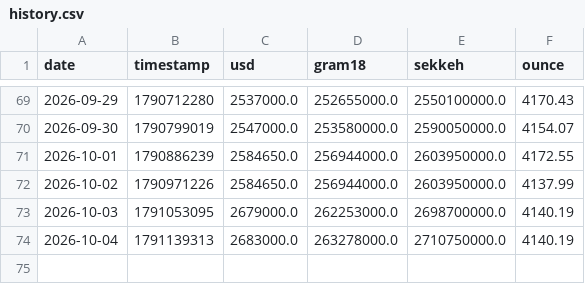
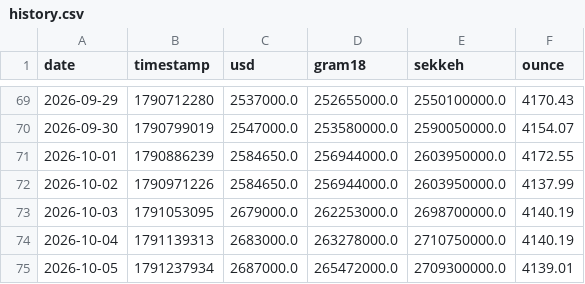
Before and after one commit to yo-meiti/gold-usd-tracker, a CSV file: data/history.csv, drawn as a sheet; only a part is shown, gaps mark what is left out.

```diff
--- a/data/history.csv
+++ b/data/history.csv
@@ -74 +74,2 @@ date,timestamp,usd,gram18,sekkeh,ounce
 2026-10-04,1791139313,2683000.0,263278000.0,2710750000.0,4140.19
+2026-10-05,1791237934,2687000.0,265472000.0,2709300000.0,4139.01
```
Also changed, not shown: 4 other files.
